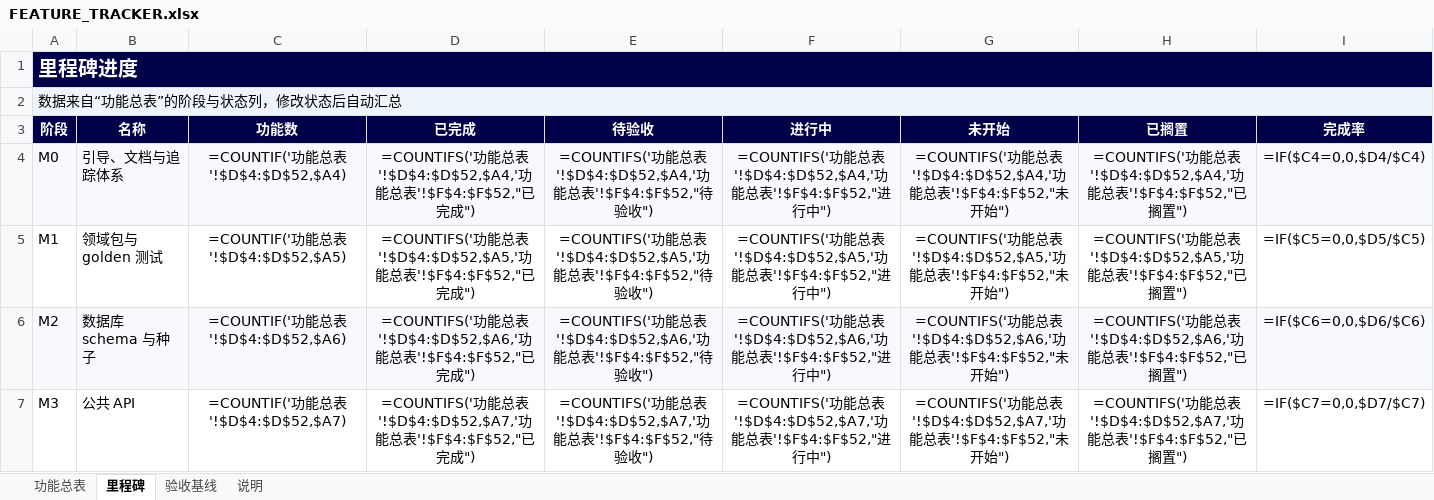
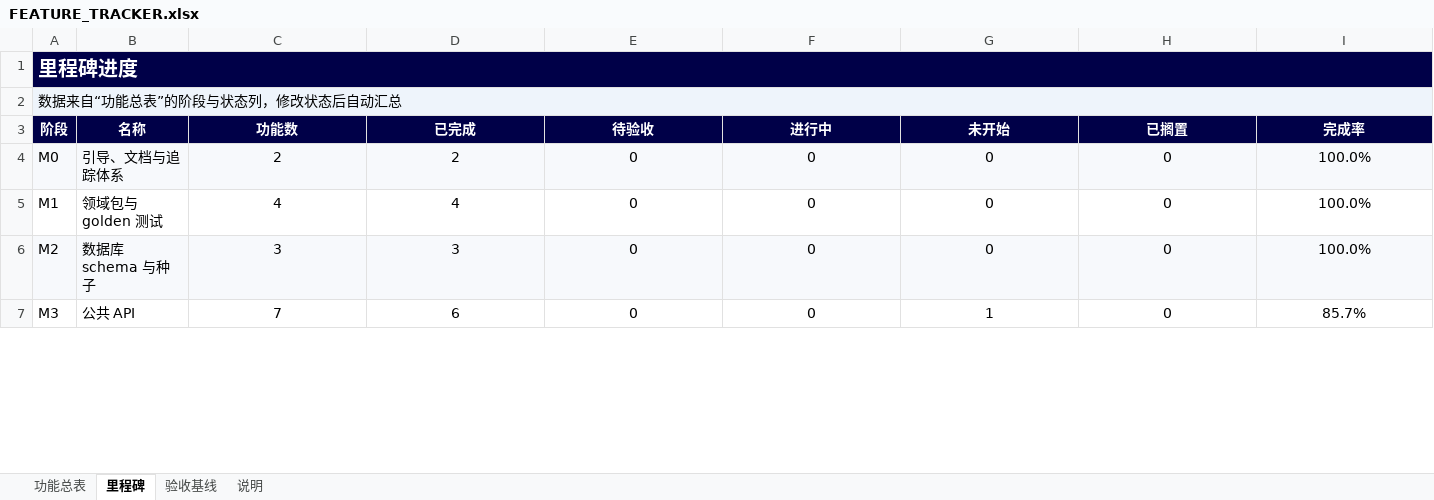
Before and after one commit to shinvdu/ai-learning-portal, an Excel workbook: docs/FEATURE_TRACKER.xlsx, sheet 里程碑, drawn as a sheet; only a part is shown; values as stored, in another font and other column widths than the file's, no borders; formulas without a stored value are shown as written; charts and pictures and conditional formats not drawn; the diff covers the shown part only; the diff names each change by its address in the sheet, - before the commit and + after, or states it on an @@ line.

Commit message:
docs: update v2 feature tracker after green CI
F001 is verified by GitHub Actions run 46109219951. Remaining: release execution and four P1 items.

```diff
--- a/docs/FEATURE_TRACKER.xlsx (sheet 里程碑)
+++ b/docs/FEATURE_TRACKER.xlsx (sheet 里程碑)
-B1:I1 fill: none
+B1:I1 fill: #000048
-B2:I2 fill: none
+B2:I2 fill: #EEF4FB
-C4 (功能数): =COUNTIF('功能总表'!$D$4:$D$52,$A4)
+C4 (功能数): 2
-D4 (已完成): =COUNTIFS('功能总表'!$D$4:$D$52,$A4,'功能总表'!$F$4:$F$52,"已完成")
+D4 (已完成): 2
-E4 (待验收): =COUNTIFS('功能总表'!$D$4:$D$52,$A4,'功能总表'!$F$4:$F$52,"待验收")
+E4 (待验收): 0
-F4 (进行中): =COUNTIFS('功能总表'!$D$4:$D$52,$A4,'功能总表'!$F$4:$F$52,"进行中")
+F4 (进行中): 0
-G4 (未开始): =COUNTIFS('功能总表'!$D$4:$D$52,$A4,'功能总表'!$F$4:$F$52,"未开始")
+G4 (未开始): 0
-H4 (已搁置): =COUNTIFS('功能总表'!$D$4:$D$52,$A4,'功能总表'!$F$4:$F$52,"已搁置")
+H4 (已搁置): 0
-I4 (完成率): =IF($C4=0,0,$D4/$C4)
+I4 (完成率): 100.0%
-C5 (功能数): =COUNTIF('功能总表'!$D$4:$D$52,$A5)
+C5 (功能数): 4
-D5 (已完成): =COUNTIFS('功能总表'!$D$4:$D$52,$A5,'功能总表'!$F$4:$F$52,"已完成")
+D5 (已完成): 4
-E5 (待验收): =COUNTIFS('功能总表'!$D$4:$D$52,$A5,'功能总表'!$F$4:$F$52,"待验收")
+E5 (待验收): 0
-F5 (进行中): =COUNTIFS('功能总表'!$D$4:$D$52,$A5,'功能总表'!$F$4:$F$52,"进行中")
+F5 (进行中): 0
-G5 (未开始): =COUNTIFS('功能总表'!$D$4:$D$52,$A5,'功能总表'!$F$4:$F$52,"未开始")
+G5 (未开始): 0
-H5 (已搁置): =COUNTIFS('功能总表'!$D$4:$D$52,$A5,'功能总表'!$F$4:$F$52,"已搁置")
+H5 (已搁置): 0
-I5 (完成率): =IF($C5=0,0,$D5/$C5)
+I5 (完成率): 100.0%
-C6 (功能数): =COUNTIF('功能总表'!$D$4:$D$52,$A6)
+C6 (功能数): 3
-D6 (已完成): =COUNTIFS('功能总表'!$D$4:$D$52,$A6,'功能总表'!$F$4:$F$52,"已完成")
+D6 (已完成): 3
-E6 (待验收): =COUNTIFS('功能总表'!$D$4:$D$52,$A6,'功能总表'!$F$4:$F$52,"待验收")
+E6 (待验收): 0
-F6 (进行中): =COUNTIFS('功能总表'!$D$4:$D$52,$A6,'功能总表'!$F$4:$F$52,"进行中")
+F6 (进行中): 0
-G6 (未开始): =COUNTIFS('功能总表'!$D$4:$D$52,$A6,'功能总表'!$F$4:$F$52,"未开始")
+G6 (未开始): 0
-H6 (已搁置): =COUNTIFS('功能总表'!$D$4:$D$52,$A6,'功能总表'!$F$4:$F$52,"已搁置")
+H6 (已搁置): 0
-I6 (完成率): =IF($C6=0,0,$D6/$C6)
+I6 (完成率): 100.0%
-C7 (功能数): =COUNTIF('功能总表'!$D$4:$D$52,$A7)
+C7 (功能数): 7
-D7 (已完成): =COUNTIFS('功能总表'!$D$4:$D$52,$A7,'功能总表'!$F$4:$F$52,"已完成")
+D7 (已完成): 6
-E7 (待验收): =COUNTIFS('功能总表'!$D$4:$D$52,$A7,'功能总表'!$F$4:$F$52,"待验收")
+E7 (待验收): 0
-F7 (进行中): =COUNTIFS('功能总表'!$D$4:$D$52,$A7,'功能总表'!$F$4:$F$52,"进行中")
+F7 (进行中): 0
-G7 (未开始): =COUNTIFS('功能总表'!$D$4:$D$52,$A7,'功能总表'!$F$4:$F$52,"未开始")
+G7 (未开始): 1
-H7 (已搁置): =COUNTIFS('功能总表'!$D$4:$D$52,$A7,'功能总表'!$F$4:$F$52,"已搁置")
+H7 (已搁置): 0
-I7 (完成率): =IF($C7=0,0,$D7/$C7)
+I7 (完成率): 85.7%
```
Also changed, not shown: 49 edited cells elsewhere in this sheet, sheet 验收基线, sheet 功能总表, sheet 说明, charts or pictures, 1 other file.
